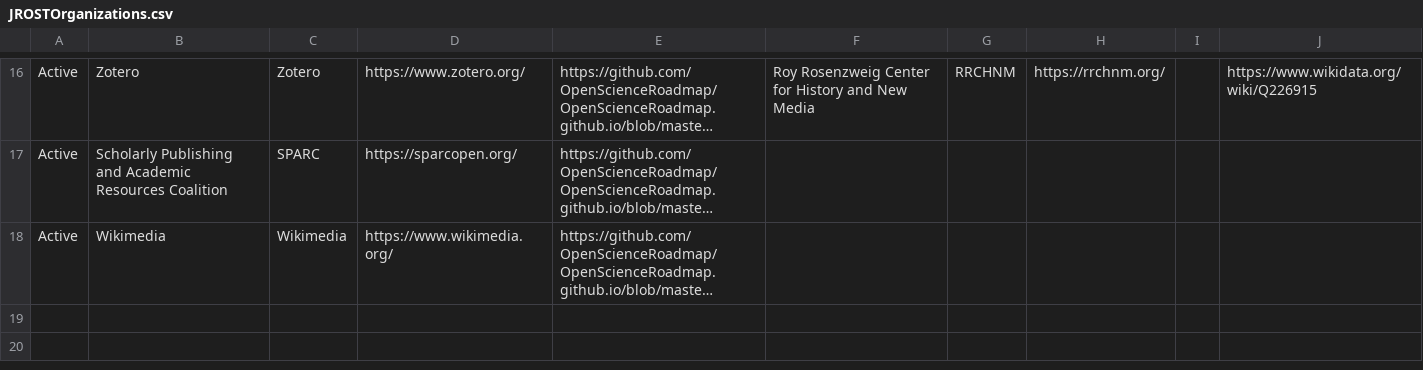
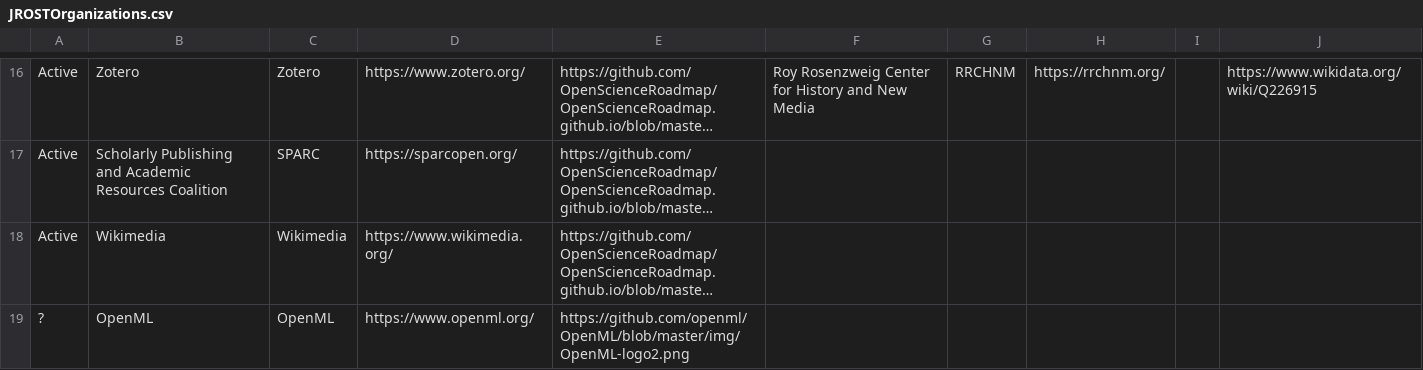
Before and after one commit to OpenScienceRoadmap/jrost, a CSV file: JROSTOrganizations.csv, drawn as a sheet; only a part is shown, gaps mark what is left out; long unchanged cells end in …; the diff names each change by its address in the sheet, - before the commit and + after, or states it on an @@ line.

Commit message:
Add OpenML

```diff
--- a/JROSTOrganizations.csv
+++ b/JROSTOrganizations.csv
+row 19: ? | OpenML | OpenML | https://www.openml.org/ | https://github.com/openml/OpenML/blob/master/img/OpenML-logo2.png
```
